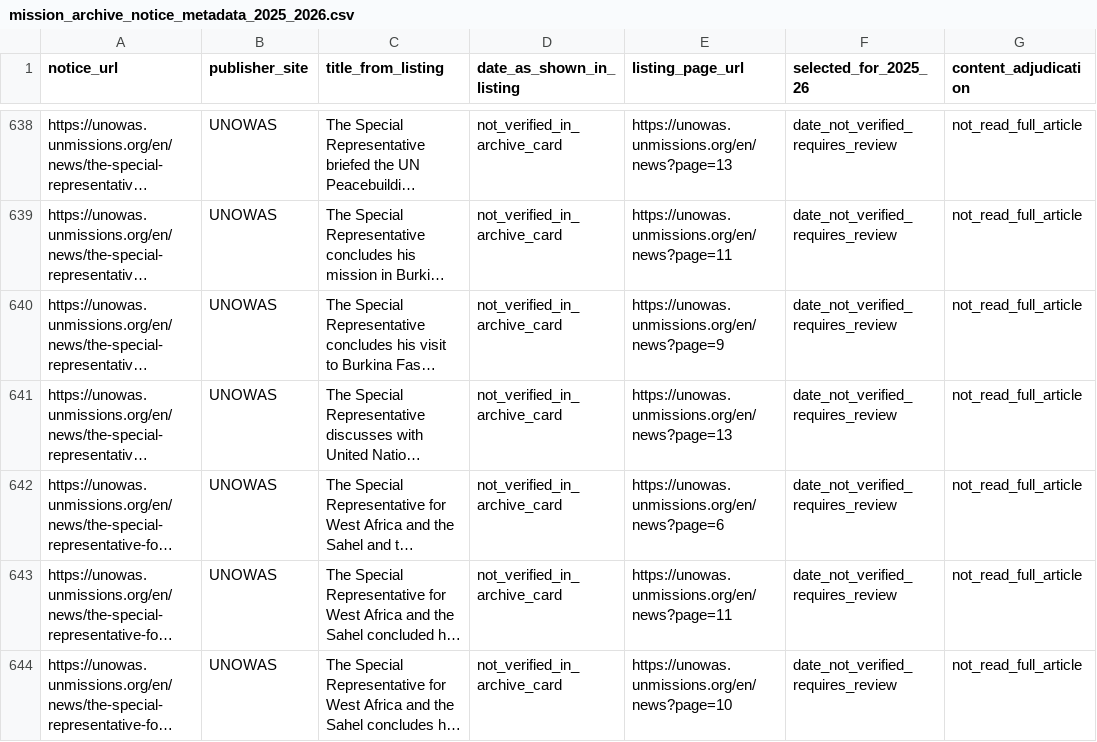
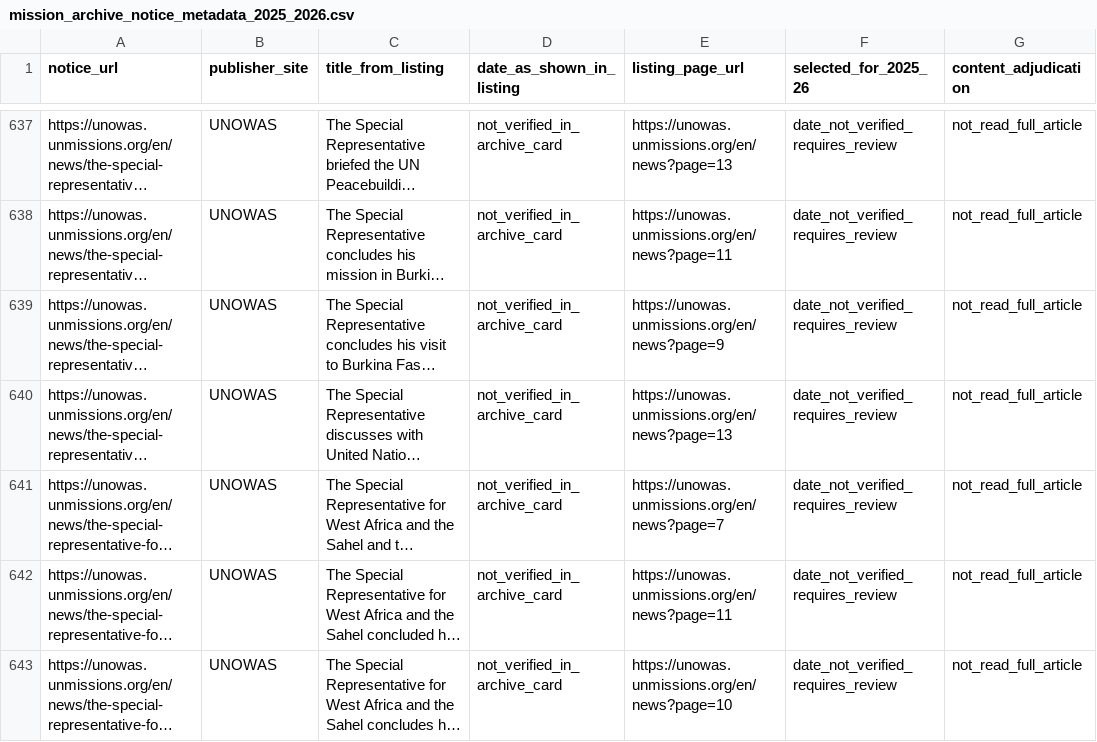
Before and after one commit to LystadJS/UN-Peace-Operations-Efficiency, a CSV file: data/mission_archive_notice_metadata_2025_2026.csv, drawn as a sheet; only a part is shown, gaps mark what is left out; long unchanged cells end in …; addresses are those after the commit; the diff covers the shown part only; the diff names each change by its address in the sheet, - before the commit and + after, or states it on an @@ line.

```diff
--- a/data/mission_archive_notice_metadata_2025_2026.csv
+++ b/data/mission_archive_notice_metadata_2025_2026.csv
-E641 (listing_page_url): https://unowas.unmissions.org/en/news?page=6
+E641 (listing_page_url): https://unowas.unmissions.org/en/news?page=7
```
Also changed, not shown: 1 added row, 2 removed rows and 7 edited cells elsewhere in this file, data/mission_archive_attempts_2025_2026.csv, data/mission_archive_coverage_2025_2026.csv, 2 other files.
